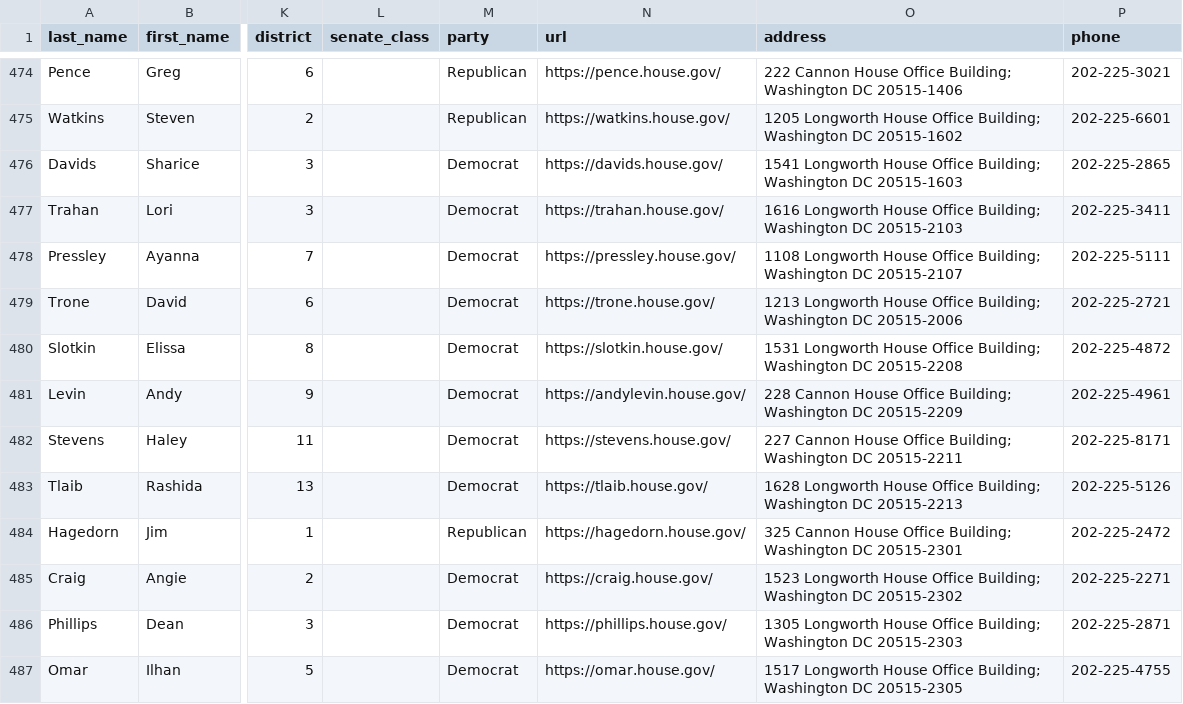
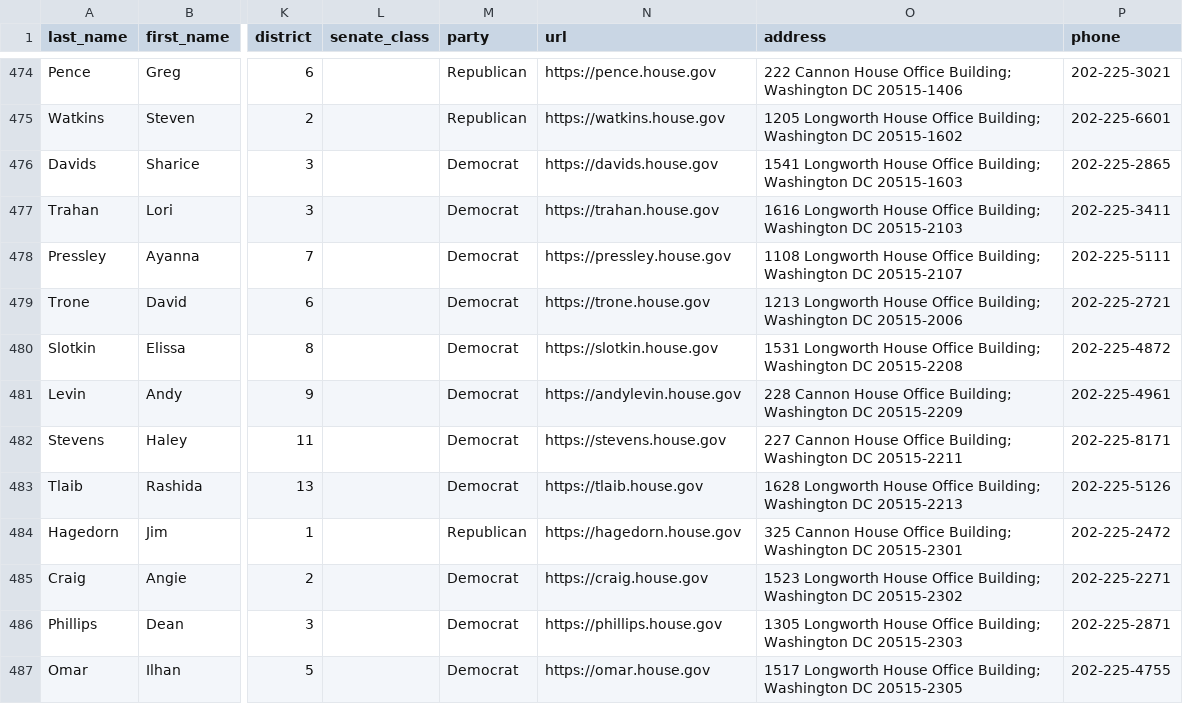
Before and after one commit to unitedstates/congress-legislators, a CSV file: legislators-current.csv, drawn as a sheet; only a part is shown, gaps mark what is left out; the diff covers the shown part only; the diff names each change by its address in the sheet, - before the commit and + after, or states it on an @@ line.

```diff
--- a/legislators-current.csv
+++ b/legislators-current.csv
-N474 (url): https://pence.house.gov/
+N474 (url): https://pence.house.gov
-N475 (url): https://watkins.house.gov/
+N475 (url): https://watkins.house.gov
-N476 (url): https://davids.house.gov/
+N476 (url): https://davids.house.gov
-N477 (url): https://trahan.house.gov/
+N477 (url): https://trahan.house.gov
-N478 (url): https://pressley.house.gov/
+N478 (url): https://pressley.house.gov
-N479 (url): https://trone.house.gov/
+N479 (url): https://trone.house.gov
-N480 (url): https://slotkin.house.gov/
+N480 (url): https://slotkin.house.gov
-N481 (url): https://andylevin.house.gov/
+N481 (url): https://andylevin.house.gov
-N482 (url): https://stevens.house.gov/
+N482 (url): https://stevens.house.gov
-N483 (url): https://tlaib.house.gov/
+N483 (url): https://tlaib.house.gov
-N484 (url): https://hagedorn.house.gov/
+N484 (url): https://hagedorn.house.gov
-N485 (url): https://craig.house.gov/
+N485 (url): https://craig.house.gov
-N486 (url): https://phillips.house.gov/
+N486 (url): https://phillips.house.gov
-N487 (url): https://omar.house.gov/
+N487 (url): https://omar.house.gov
```
Also changed, not shown: 79 edited cells elsewhere in this file, 2 other files.
